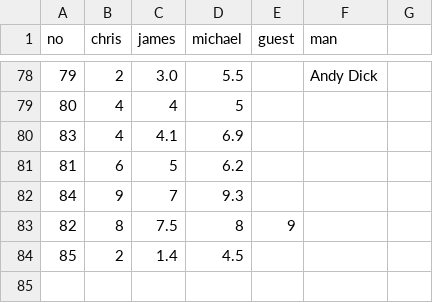
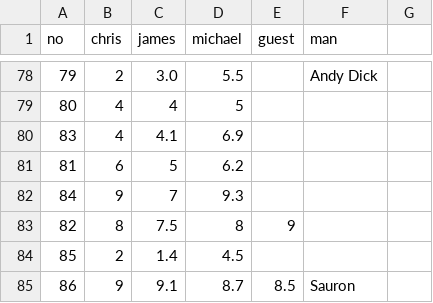
Before and after one commit to cjlm/evilpedia, a CSV file: src/_data/evilometer-data.csv, drawn as a sheet; only a part is shown, gaps mark what is left out; the diff names each change by its address in the sheet, - before the commit and + after, or states it on an @@ line.

```diff
--- a/src/_data/evilometer-data.csv
+++ b/src/_data/evilometer-data.csv
+row 85: 86 | 9 | 9.1 | 8.7 | 8.5 | Sauron
```
